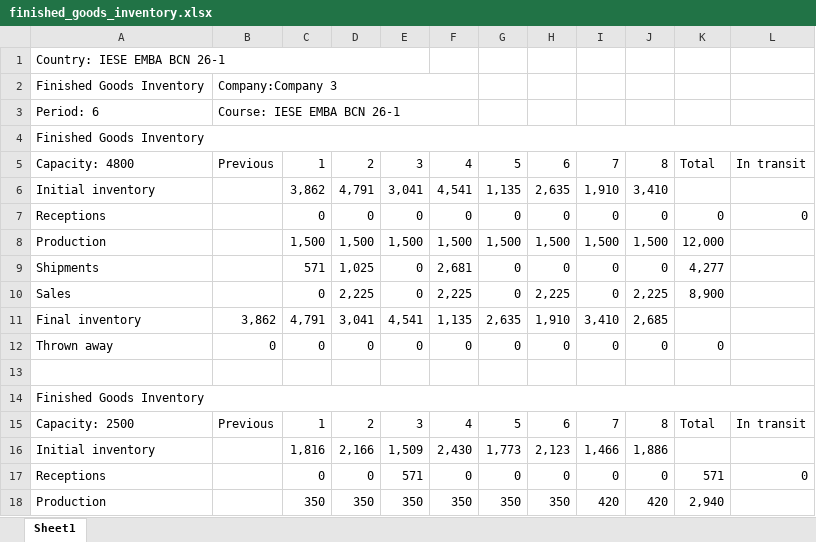
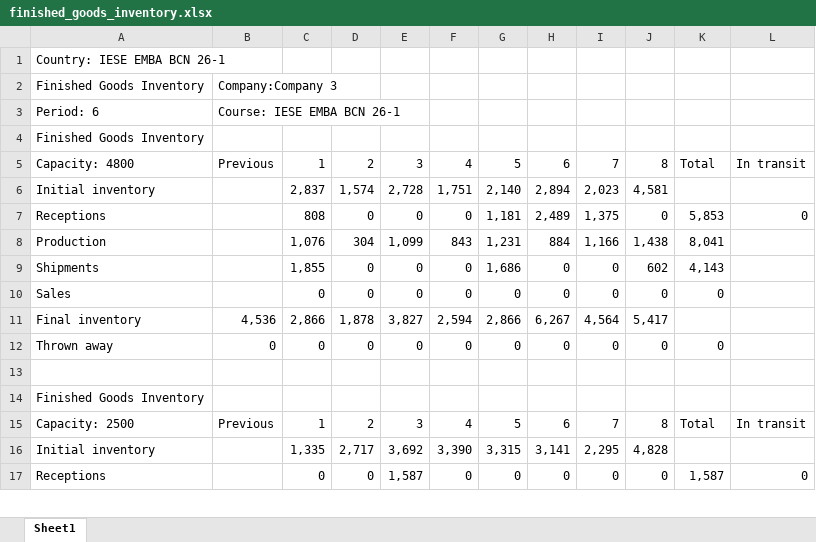
Before and after one commit to harellich12/exsim_dashboard, an Excel workbook: CMO Dashboard/data/finished_goods_inventory.xlsx, sheet Sheet1, drawn as a sheet; only a part is shown; values as stored, in another font and other column widths than the file's, no cell formats; removed rows and columns are numbered as before the commit, all else as after; the diff covers the shown part only; the diff names each change by its address in the sheet, - before the commit and + after, or states it on an @@ line.

```diff
--- a/CMO Dashboard/data/finished_goods_inventory.xlsx (sheet Sheet1)
+++ b/CMO Dashboard/data/finished_goods_inventory.xlsx (sheet Sheet1)
-A1:E1 merged
-B2:F2 merged
-B3:F3 merged
-A4:L4 merged
-row 6: Initial inventory |  | 3,862 | 4,791 | 3,041 | 4,541 | 1,135 | 2,635 | 1,910 | 3,410
+row 6: Initial inventory |  | 2,837 | 1,574 | 2,728 | 1,751 | 2,140 | 2,894 | 2,023 | 4,581
-C7: 0
+C7: 808
-G7: 0
+G7: 1,181
-H7: 0
+H7: 2,489
-I7: 0
+I7: 1,375
-K7: 0
+K7: 5,853
-row 8: Production |  | 1,500 | 1,500 | 1,500 | 1,500 | 1,500 | 1,500 | 1,500 | 1,500 | 12,000
+row 8: Production |  | 1,076 | 304 | 1,099 | 843 | 1,231 | 884 | 1,166 | 1,438 | 8,041
-C9: 571
+C9: 1,855
-D9: 1,025
+D9: 0
-F9: 2,681
+F9: 0
-G9: 0
+G9: 1,686
-J9: 0
+J9: 602
-K9: 4,277
+K9: 4,143
-D10: 2,225
+D10: 0
-F10: 2,225
+F10: 0
-H10: 2,225
+H10: 0
-J10: 2,225
+J10: 0
-K10: 8,900
+K10: 0
-row 11: Final inventory | 3,862 | 4,791 | 3,041 | 4,541 | 1,135 | 2,635 | 1,910 | 3,410 | 2,685
+row 11: Final inventory | 4,536 | 2,866 | 1,878 | 3,827 | 2,594 | 2,866 | 6,267 | 4,564 | 5,417
-A14:L14 merged
-row 16: Initial inventory |  | 1,816 | 2,166 | 1,509 | 2,430 | 1,773 | 2,123 | 1,466 | 1,886
+row 16: Initial inventory |  | 1,335 | 2,717 | 3,692 | 3,390 | 3,315 | 3,141 | 2,295 | 4,828
-E17: 571
+E17: 1,587
-K17: 571
+K17: 1,587
-row 18: Production |  | 350 | 350 | 350 | 350 | 350 | 350 | 420 | 420 | 2,940
```
Also changed, not shown: 5 added rows, 4 removed rows, 19 edited cells and merged cells elsewhere in this sheet, cell formats, CMO Dashboard/CMO_Dashboard_Complete.xlsx, CMO Dashboard/data/Marketing Decisions.xlsx, 17 other files.
